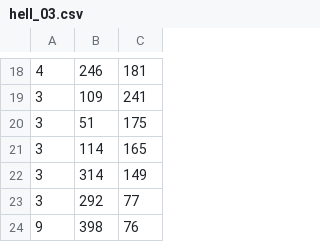
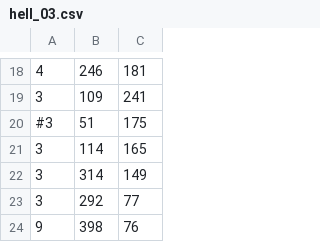
Before and after one commit to APairOfTwo/TAOBZ, a CSV file: res/csv/hell_03.csv, drawn as a sheet; only a part is shown, gaps mark what is left out.

```diff
--- a/res/csv/hell_03.csv
+++ b/res/csv/hell_03.csv
@@ -19,3 +19,3 @@
 3;109;241
-3;51;175
+#3;51;175
 3;114;165
```
